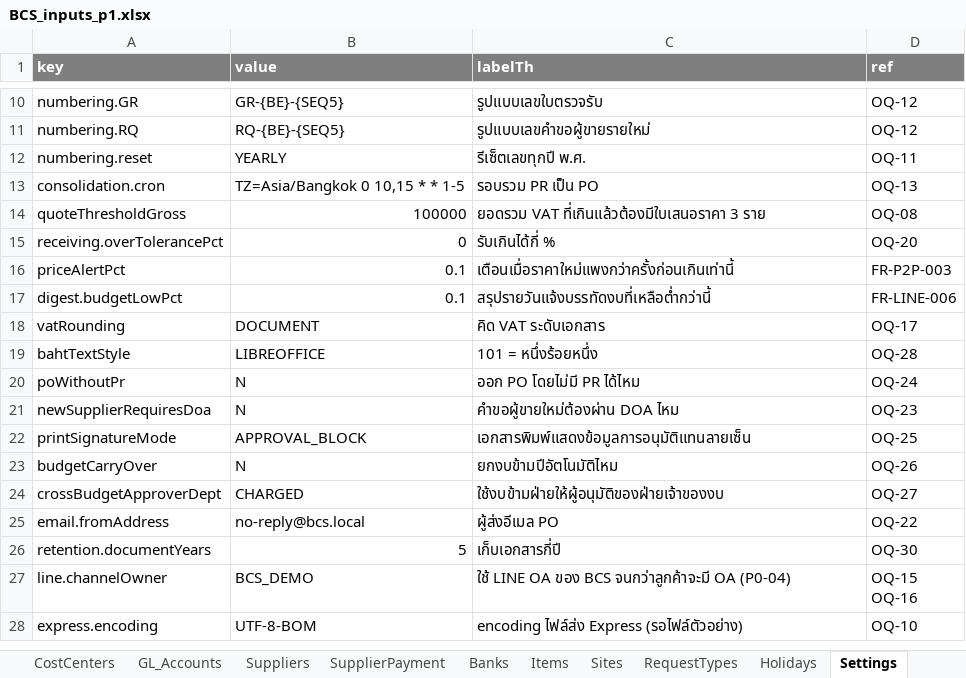
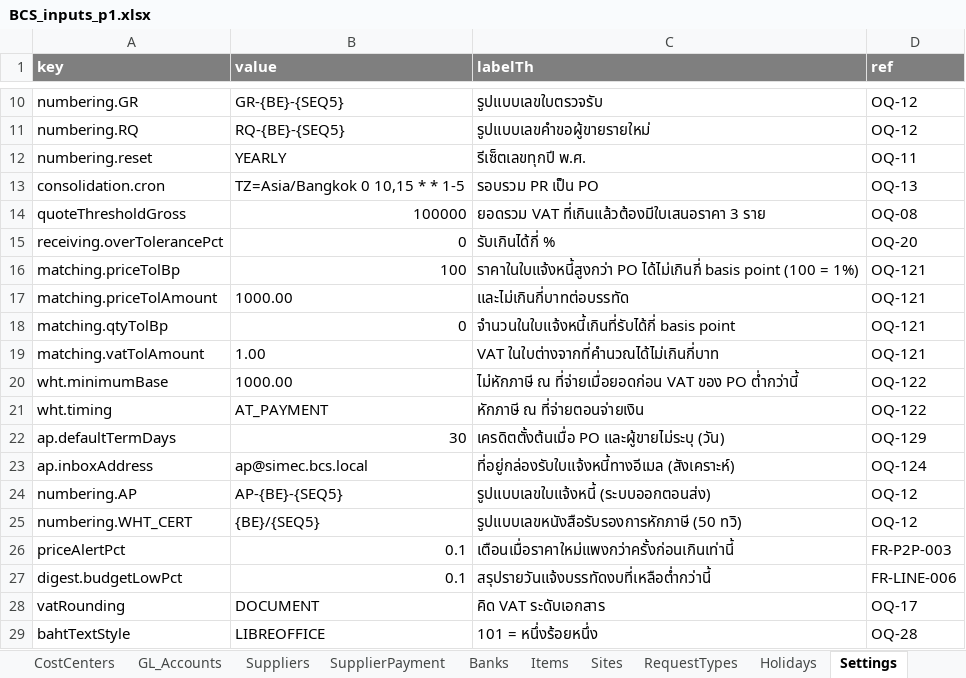
Before and after one commit to keng-tavorn/bcs, an Excel workbook: docs/inputs/BCS_inputs_p1.xlsx, sheet Settings, drawn as a sheet; only a part is shown, gaps mark what is left out; the shorter side is filled out with more unchanged rows; values as stored, in another font and other column widths than the file's, no borders; the diff names each change by its address in the sheet, - before the commit and + after, or states it on an @@ line.

```diff
--- a/docs/inputs/BCS_inputs_p1.xlsx (sheet Settings)
+++ b/docs/inputs/BCS_inputs_p1.xlsx (sheet Settings)
+row 16: matching.priceTolBp | 100 | ราคาในใบแจ้งหนี้สูงกว่า PO ได้ไม่เกินกี่ basis point (100 = 1%) | OQ-121
+row 17: matching.priceTolAmount | 1000.00 | และไม่เกินกี่บาทต่อบรรทัด | OQ-121
+row 18: matching.qtyTolBp | 0 | จำนวนในใบแจ้งหนี้เกินที่รับได้กี่ basis point | OQ-121
+row 19: matching.vatTolAmount | 1.00 | VAT ในใบต่างจากที่คำนวณได้ไม่เกินกี่บาท | OQ-121
+row 20: wht.minimumBase | 1000.00 | ไม่หักภาษี ณ ที่จ่ายเมื่อยอดก่อน VAT ของ PO ต่ำกว่านี้ | OQ-122
+row 21: wht.timing | AT_PAYMENT | หักภาษี ณ ที่จ่ายตอนจ่ายเงิน | OQ-122
+row 22: ap.defaultTermDays | 30 | เครดิตตั้งต้นเมื่อ PO และผู้ขายไม่ระบุ (วัน) | OQ-129
+row 23: ap.inboxAddress | ap@simec.bcs.local | ที่อยู่กล่องรับใบแจ้งหนี้ทางอีเมล (สังเคราะห์) | OQ-124
+row 24: numbering.AP | AP-{BE}-{SEQ5} | รูปแบบเลขใบแจ้งหนี้ (ระบบออกตอนส่ง) | OQ-12
+row 25: numbering.WHT_CERT | {BE}/{SEQ5} | รูปแบบเลขหนังสือรับรองการหักภาษี (50 ทวิ) | OQ-12
```
Also changed, not shown: sheet RequestTypes, 10 other files.
